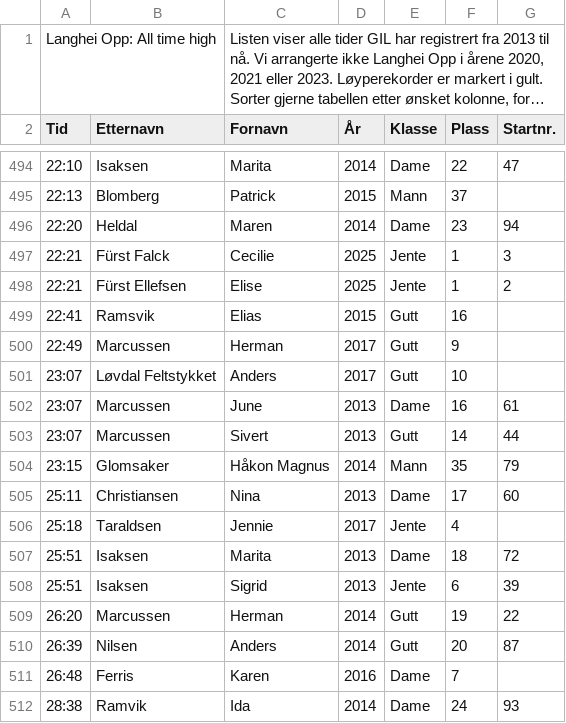
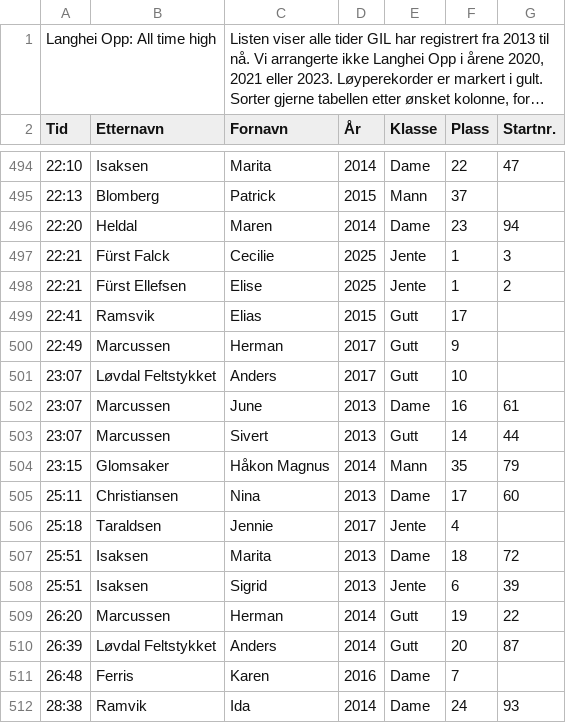
Before and after one commit to erlend3000/langhei-opp, a CSV file: src/data/results.csv, drawn as a sheet; only a part is shown, gaps mark what is left out; long unchanged cells end in …; the diff covers the shown part only.

```diff
--- a/src/data/results.csv
+++ b/src/data/results.csv
@@ -498,3 +498,3 @@ Tid,Etternavn,Fornavn,År,Klasse,Plass,Startnr.
 22:21,Fürst Ellefsen,Elise,2025,Jente,1,2
-22:41,Ramsvik,Elias ,2015,Gutt,16,
+22:41,Ramsvik,Elias ,2015,Gutt,17,
 22:49,Marcussen,Herman,2017,Gutt,9,
@@ -509,3 +509,3 @@ Tid,Etternavn,Fornavn,År,Klasse,Plass,Startnr.
 26:20,Marcussen,Herman,2014,Gutt,19,22
-26:39,Nilsen,Anders,2014,Gutt,20,87
+26:39,Løvdal Feltstykket,Anders,2014,Gutt,20,87
 26:48,Ferris,Karen,2016,Dame,7,
```
Also changed, not shown: 14 edited cells elsewhere in this file, src/data/trim_barn.csv.
